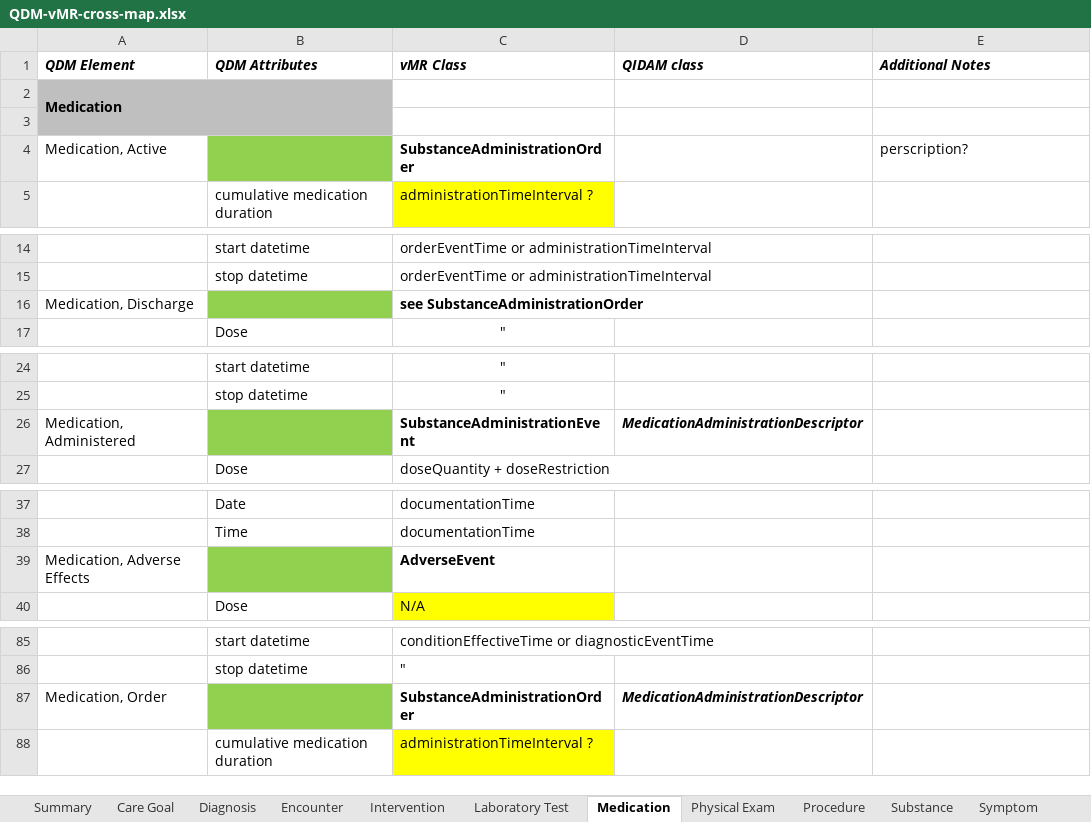
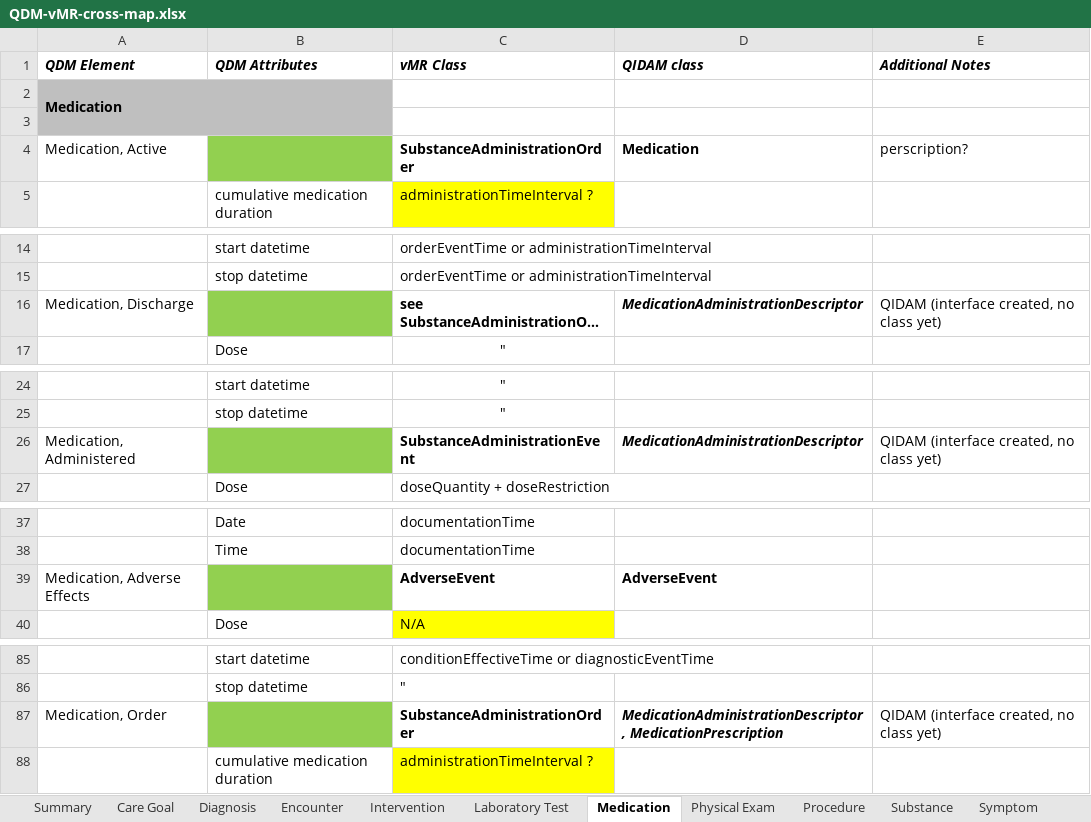
Before and after one commit to cqframework/OneModel, an Excel workbook: documents/QDM-vMR-cross-map.xlsx, sheet Medication, drawn as a sheet; only a part is shown, gaps mark what is left out; long unchanged cells end in …; values as stored, in another font and other column widths than the file's, no borders; charts and pictures not drawn; the diff covers the shown part only; the diff names each change by its address in the sheet, - before the commit and + after, or states it on an @@ line.

```diff
--- a/documents/QDM-vMR-cross-map.xlsx (sheet Medication)
+++ b/documents/QDM-vMR-cross-map.xlsx (sheet Medication)
-D4 (QIDAM class): (empty)
+D4 (QIDAM class): Medication
-D16 (QIDAM class): (empty)
+D16 (QIDAM class): MedicationAdministrationDescriptor
-E16 (Additional Notes): (empty)
+E16 (Additional Notes): QIDAM (interface created, no class yet)
-E26 (Additional Notes): (empty)
+E26 (Additional Notes): QIDAM (interface created, no class yet)
-D39 (QIDAM class): (empty)
+D39 (QIDAM class): AdverseEvent
-D87 (QIDAM class): MedicationAdministrationDescriptor
+D87 (QIDAM class): MedicationAdministrationDescriptor, MedicationPrescription
-E87 (Additional Notes): (empty)
+E87 (Additional Notes): QIDAM (interface created, no class yet)
```
Also changed, not shown: 2 edited cells elsewhere in this sheet, sheet Summary, sheet Procedure, sheet Encounter, sheet Substance, sheet Diagnosis, sheet Laboratory Test, 4 more sheets.
